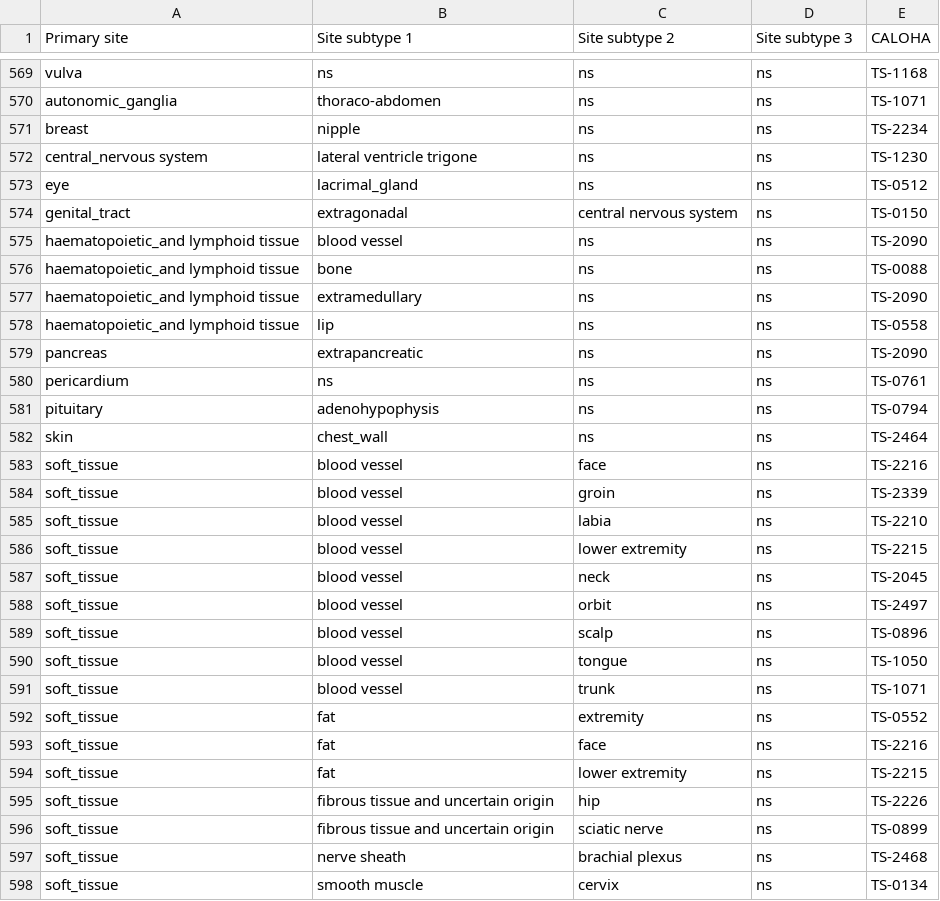
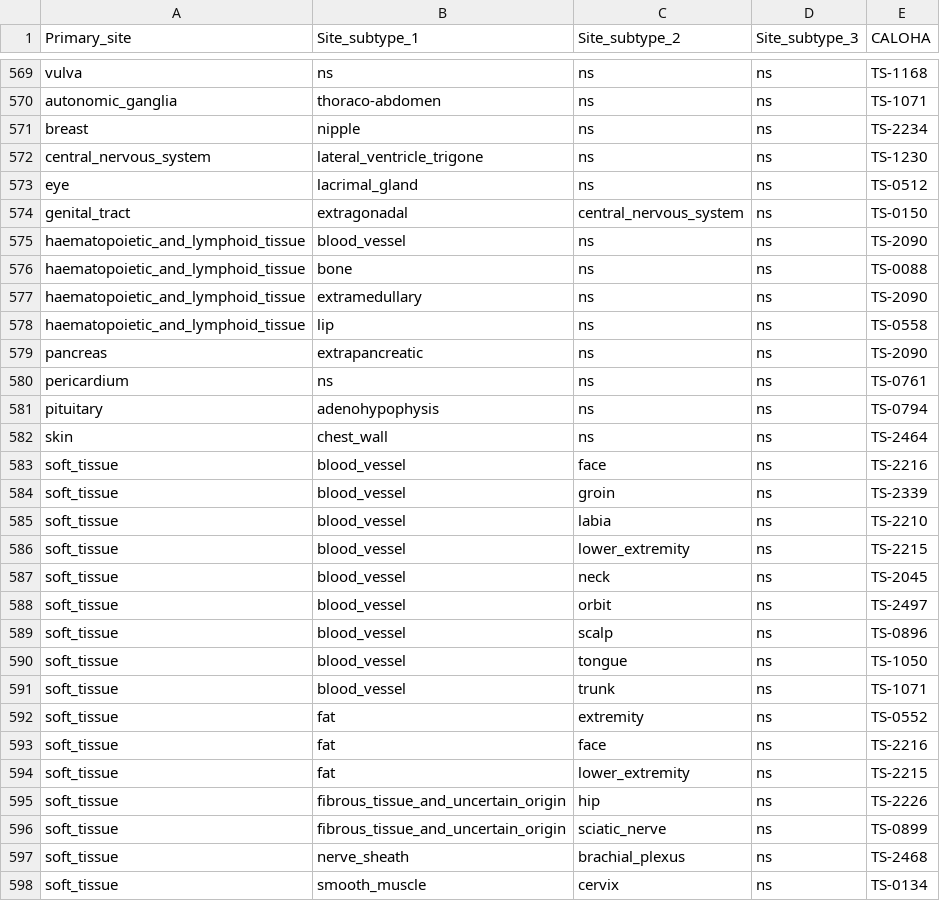
Before and after one commit to calipho-sib/controlled-vocabulary, a TSV file: Mapping_COSMIC_CALOHA.tsv, drawn as a sheet; only a part is shown, gaps mark what is left out; the diff covers the shown part only.

Commit message:
removed extra space after values in columns and replaces spaces within column values with underscore

```diff
--- a/Mapping_COSMIC_CALOHA.tsv
+++ b/Mapping_COSMIC_CALOHA.tsv
@@ -1 +1 @@
-Primary site 	Site subtype 1 	Site subtype 2 	Site subtype 3 	CALOHA
+Primary_site	Site_subtype_1	Site_subtype_2	Site_subtype_3	CALOHA
@@ -572 +572 @@ breast 	nipple 	ns 	ns 	TS-2234
-central_nervous system 	lateral ventricle trigone 	ns 	ns 	TS-1230
+central_nervous_system	lateral_ventricle_trigone	ns	ns	TS-1230
@@ -574,5 +574,5 @@ eye 	lacrimal_gland 	ns 	ns 	TS-0512
-genital_tract 	extragonadal 	central nervous system 	ns 	TS-0150
-haematopoietic_and lymphoid tissue 	blood vessel 	ns 	ns 	TS-2090
-haematopoietic_and lymphoid tissue 	bone 	ns 	ns 	TS-0088
-haematopoietic_and lymphoid tissue 	extramedullary 	ns 	ns 	TS-2090
-haematopoietic_and lymphoid tissue 	lip 	ns 	ns 	TS-0558
+genital_tract	extragonadal	central_nervous_system	ns	TS-0150
+haematopoietic_and_lymphoid_tissue	blood_vessel	ns	ns	TS-2090
+haematopoietic_and_lymphoid_tissue	bone	ns	ns	TS-0088
+haematopoietic_and_lymphoid_tissue	extramedullary	ns	ns	TS-2090
+haematopoietic_and_lymphoid_tissue	lip	ns	ns	TS-0558
@@ -583,9 +583,9 @@ skin 	chest_wall 	ns 	ns 	TS-2464
-soft_tissue 	blood vessel 	face 	ns 	TS-2216
-soft_tissue 	blood vessel 	groin 	ns 	TS-2339
-soft_tissue 	blood vessel 	labia 	ns 	TS-2210
-soft_tissue 	blood vessel 	lower extremity 	ns 	TS-2215
-soft_tissue 	blood vessel 	neck 	ns 	TS-2045
-soft_tissue 	blood vessel 	orbit 	ns 	TS-2497
-soft_tissue 	blood vessel 	scalp 	ns 	TS-0896
-soft_tissue 	blood vessel 	tongue 	ns 	TS-1050
-soft_tissue 	blood vessel 	trunk 	ns 	TS-1071
+soft_tissue	blood_vessel	face	ns	TS-2216
+soft_tissue	blood_vessel	groin	ns	TS-2339
+soft_tissue	blood_vessel	labia	ns	TS-2210
+soft_tissue	blood_vessel	lower_extremity	ns	TS-2215
+soft_tissue	blood_vessel	neck	ns	TS-2045
+soft_tissue	blood_vessel	orbit	ns	TS-2497
+soft_tissue	blood_vessel	scalp	ns	TS-0896
+soft_tissue	blood_vessel	tongue	ns	TS-1050
+soft_tissue	blood_vessel	trunk	ns	TS-1071
@@ -594,5 +594,5 @@ soft_tissue 	fat 	face 	ns 	TS-2216
-soft_tissue 	fat 	lower extremity 	ns 	TS-2215
-soft_tissue 	fibrous tissue and uncertain origin 	hip 	ns 	TS-2226
-soft_tissue 	fibrous tissue and uncertain origin 	sciatic nerve 	ns 	TS-0899
-soft_tissue 	nerve sheath 	brachial plexus 	ns 	TS-2468
-soft_tissue 	smooth muscle 	cervix 	ns 	TS-0134
+soft_tissue	fat	lower_extremity	ns	TS-2215
+soft_tissue	fibrous_tissue_and_uncertain_origin	hip	ns	TS-2226
+soft_tissue	fibrous_tissue_and_uncertain_origin	sciatic_nerve	ns	TS-0899
+soft_tissue	nerve_sheath	brachial_plexus	ns	TS-2468
+soft_tissue	smooth_muscle	cervix	ns	TS-0134
```
Also changed, not shown: 64 edited cells elsewhere in this file.
